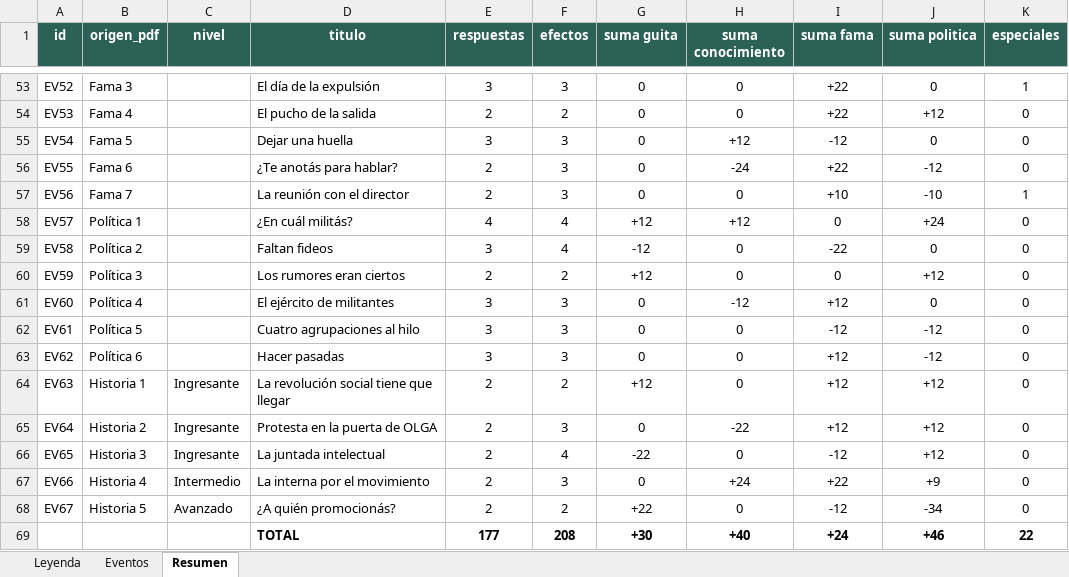
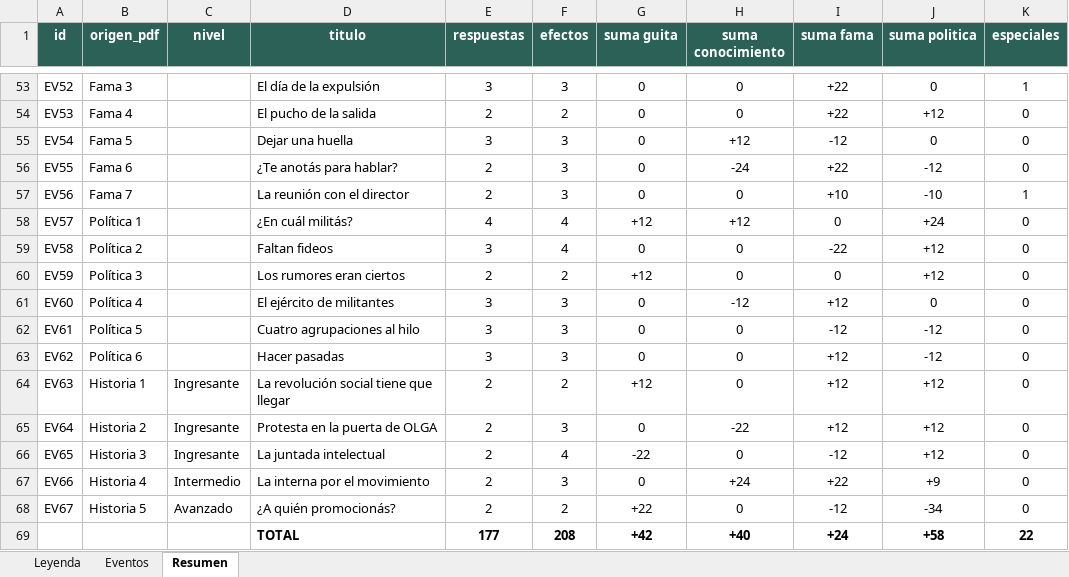
Before and after one commit to ManuelCorales/simulador-sociales, an Excel workbook: eventos-pdf.xlsx, sheet Resumen, drawn as a sheet; only a part is shown, gaps mark what is left out; values as stored, in another font and other column widths than the file's, no borders; charts and pictures not drawn; the diff names each change by its address in the sheet, - before the commit and + after, or states it on an @@ line.

```diff
--- a/eventos-pdf.xlsx (sheet Resumen)
+++ b/eventos-pdf.xlsx (sheet Resumen)
-G59 (suma guita): -12
+G59 (suma guita): 0
-J59 (suma politica): 0
+J59 (suma politica): +12
-G69 (suma guita): +30
+G69 (suma guita): +42
-J69 (suma politica): +46
+J69 (suma politica): +58
```
Also changed, not shown: sheet Eventos, 4 other files.
